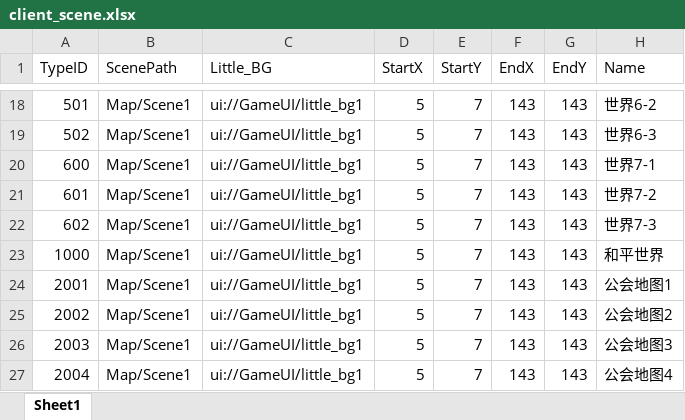
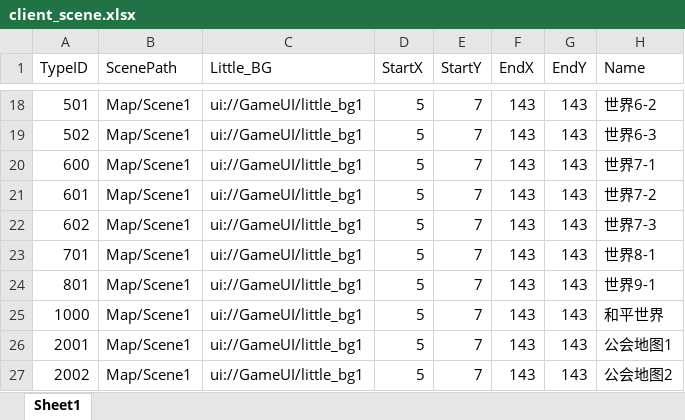
Before and after one commit to chenyang6534/dotanet_client, an Excel workbook: Excel/client_scene.xlsx, sheet Sheet1, drawn as a sheet; only a part is shown, gaps mark what is left out; the shorter side is filled out with more unchanged rows; values as stored, in another font and other column widths than the file's, no borders; the diff names each change by its address in the sheet, - before the commit and + after, or states it on an @@ line.

Commit message:
111

```diff
--- a/Excel/client_scene.xlsx (sheet Sheet1)
+++ b/Excel/client_scene.xlsx (sheet Sheet1)
+row 23: 701 | Map/Scene1 | ui://GameUI/little_bg1 | 5 | 7 | 143 | 143 | 世界8-1
+row 24: 801 | Map/Scene1 | ui://GameUI/little_bg1 | 5 | 7 | 143 | 143 | 世界9-1
```
